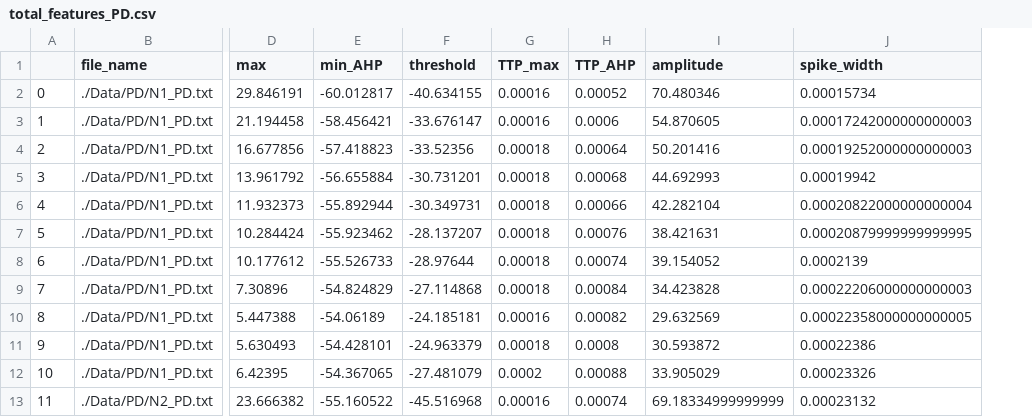
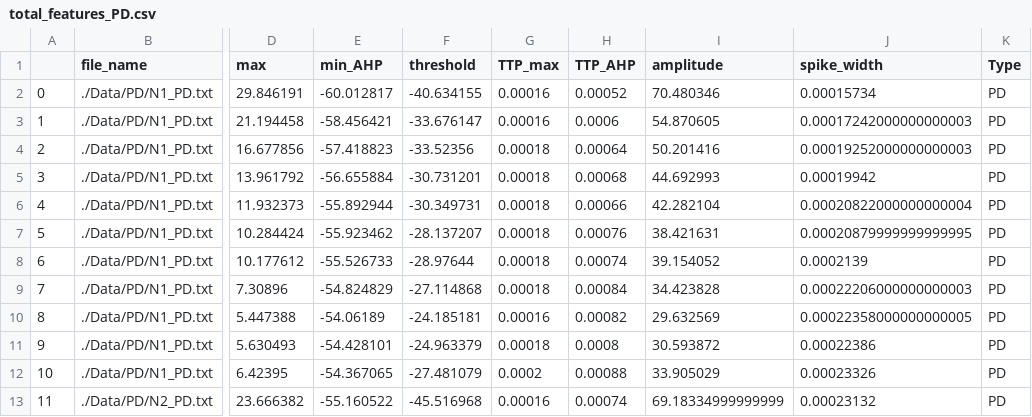
Before and after one commit to AlanYWu/Pioneer_spike-train-analysis, a CSV file: features/total_features_PD.csv, drawn as a sheet; only a part is shown, gaps mark what is left out; the diff names each change by its address in the sheet, - before the commit and + after, or states it on an @@ line.

Commit message:
Updated feature processing.
I need to transform the features into the correct format so that the plotting software like Origin can recognize the data and make the corresponding plot.

```diff
--- a/features/total_features_PD.csv
+++ b/features/total_features_PD.csv
+column K (Type), rows 2-13: all PD
```
Also changed, not shown: features/Intact_selected.csv, features/PD_selected.csv, 3 other files.
